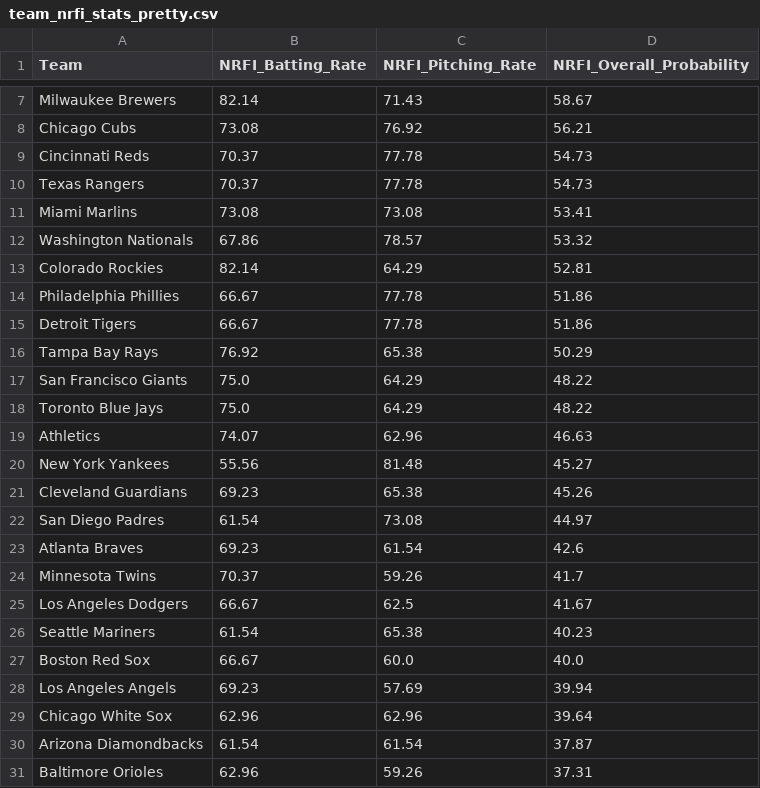
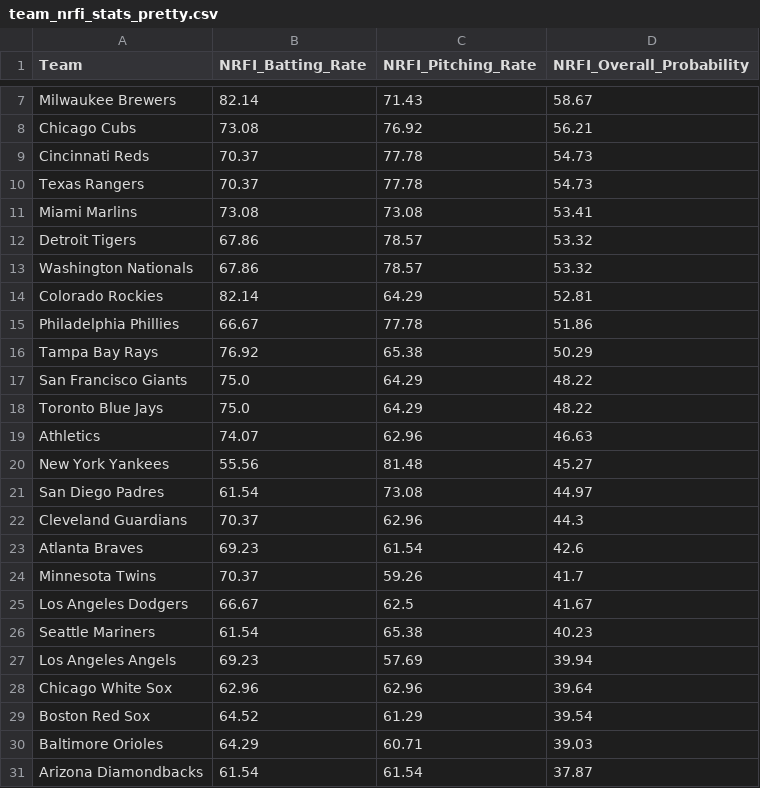
Before and after one commit to radgator13/mlb-scratch-model-v3.5, a CSV file: data/team_nrfi_stats_pretty.csv, drawn as a sheet; only a part is shown, gaps mark what is left out; removed rows and columns are numbered as before the commit, all else as after; the diff names each change by its address in the sheet, - before the commit and + after, or states it on an @@ line.

```diff
--- a/data/team_nrfi_stats_pretty.csv
+++ b/data/team_nrfi_stats_pretty.csv
+row 12: Detroit Tigers | 67.86 | 78.57 | 53.32
-row 15: Detroit Tigers | 66.67 | 77.78 | 51.86
-row 21: Cleveland Guardians | 69.23 | 65.38 | 45.26
+row 22: Cleveland Guardians | 70.37 | 62.96 | 44.3
-row 27: Boston Red Sox | 66.67 | 60.0 | 40.0
+row 29: Boston Red Sox | 64.52 | 61.29 | 39.54
+row 30: Baltimore Orioles | 64.29 | 60.71 | 39.03
-row 31: Baltimore Orioles | 62.96 | 59.26 | 37.31
```
Also changed, not shown: data/mlb_boxscores_full.csv, data/mlb_nrfi_predictions.csv, 3 other files.
